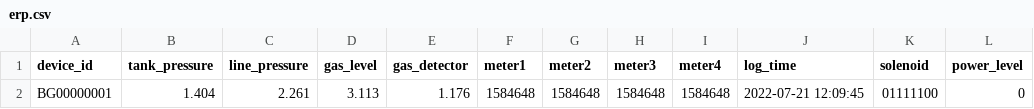
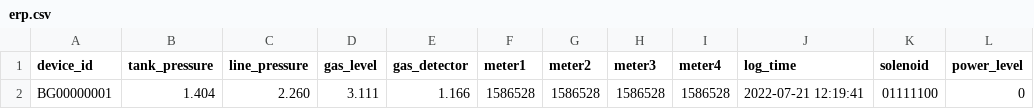
Before and after one commit to lifemedlink/csv, a CSV file: erp.csv, drawn as a sheet; only a part is shown; the diff names each change by its address in the sheet, - before the commit and + after, or states it on an @@ line.

Commit message:
erp file on 2022-07-21 06:50:01

```diff
--- a/erp.csv
+++ b/erp.csv
-C2 (line_pressure): 2.261
+C2 (line_pressure): 2.260
-D2 (gas_level): 3.113
+D2 (gas_level): 3.111
-E2 (gas_detector): 1.176
+E2 (gas_detector): 1.166
-F2 (meter1): 1584648
+F2 (meter1): 1586528
-G2 (meter2): 1584648
+G2 (meter2): 1586528
-H2 (meter3): 1584648
+H2 (meter3): 1586528
-I2 (meter4): 1584648
+I2 (meter4): 1586528
-J2 (log_time): 2022-07-21 12:09:45
+J2 (log_time): 2022-07-21 12:19:41
```
